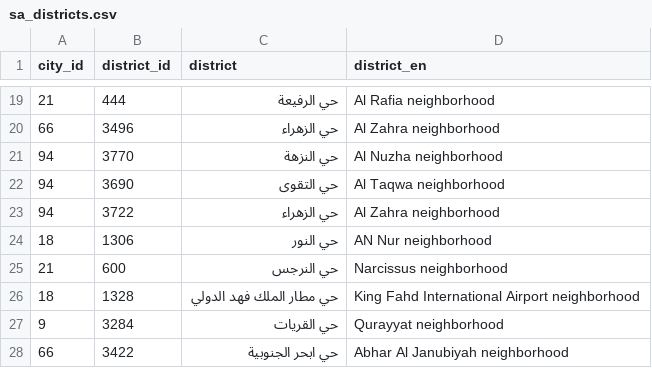
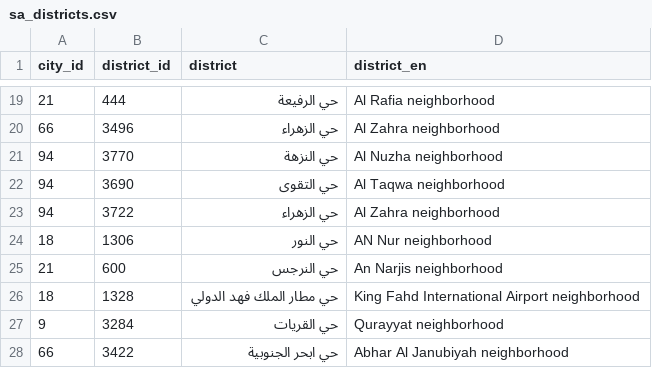
Before and after one commit to MohSalamh/Analysis-of-Real-Estate-Data-in-Saudi-Arabia, a CSV file: sa_districts.csv, drawn as a sheet; only a part is shown, gaps mark what is left out.

Commit message:
Update sa_districts.csv

```diff
--- a/sa_districts.csv
+++ b/sa_districts.csv
@@ -24,3 +24,3 @@
 18,1306,حي النور,AN Nur neighborhood
-21,600,حي النرجس,Narcissus neighborhood
+21,600,حي النرجس,An Narjis neighborhood
 18,1328,حي مطار الملك فهد الدولي,King Fahd International Airport neighborhood
```
